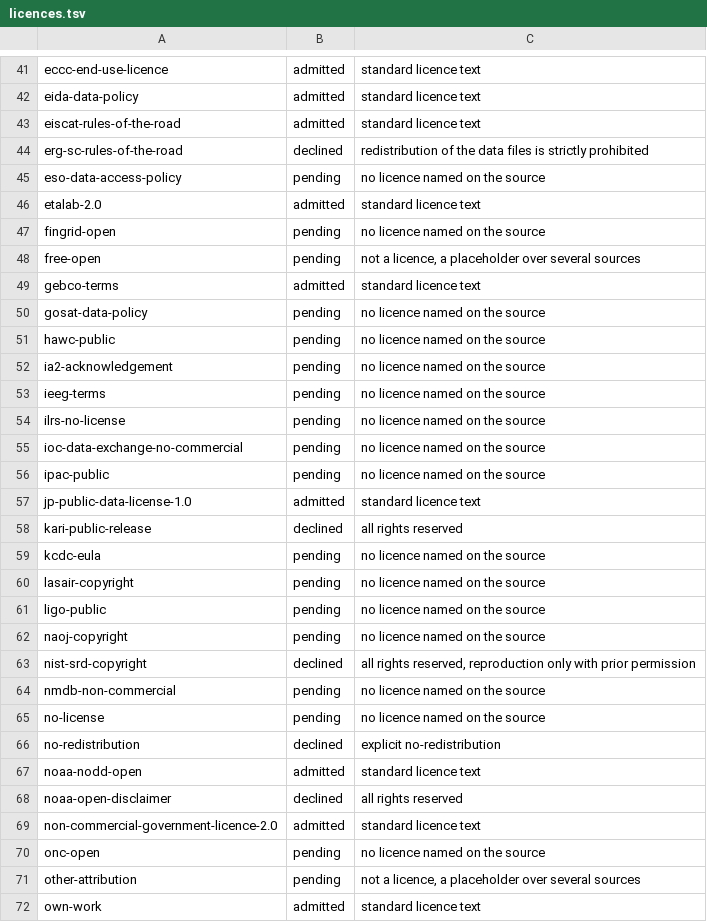
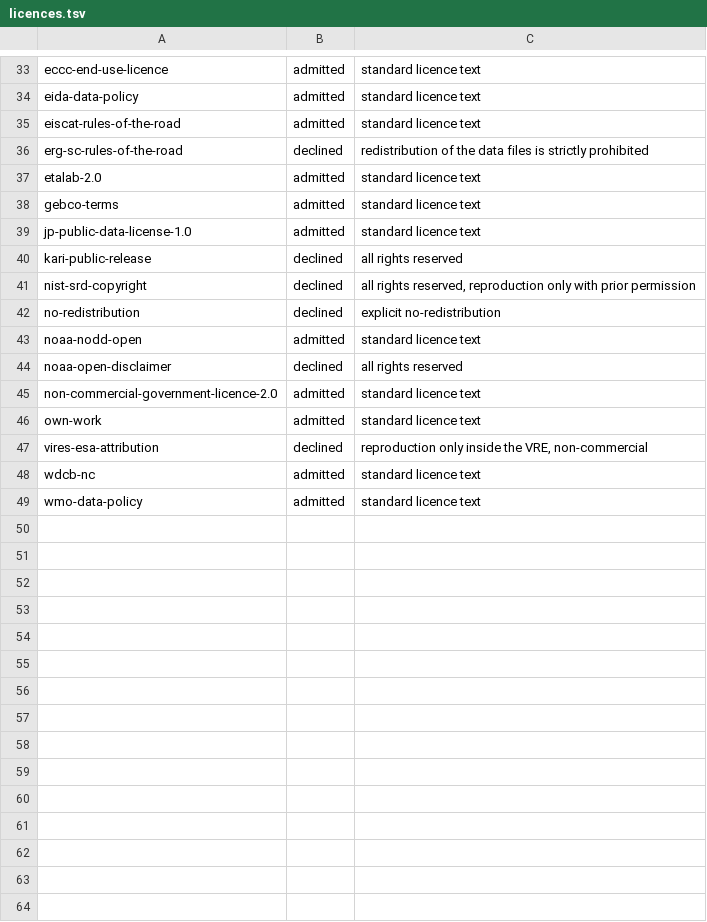
Before and after one commit to omegaflow/omegaflow, a TSV file: src/archivar/licences.tsv, drawn as a sheet; only a part is shown, gaps mark what is left out; the shorter side is filled out with more unchanged rows; the diff covers the shown part only.

Commit message:
licences: a licence is admitted or declined, nothing else — 46 judged licences, an unjudged terms token is simply not admitted

```diff
--- a/src/archivar/licences.tsv
+++ b/src/archivar/licences.tsv
@@ -44,23 +36,7 @@ eiscat-rules-of-the-road	admitted	standard licence text
 erg-sc-rules-of-the-road	declined	redistribution of the data files is strictly prohibited
-eso-data-access-policy	pending	no licence named on the source
 etalab-2.0	admitted	standard licence text
-fingrid-open	pending	no licence named on the source
-free-open	pending	not a licence, a placeholder over several sources
 gebco-terms	admitted	standard licence text
-gosat-data-policy	pending	no licence named on the source
-hawc-public	pending	no licence named on the source
-ia2-acknowledgement	pending	no licence named on the source
-ieeg-terms	pending	no licence named on the source
-ilrs-no-license	pending	no licence named on the source
-ioc-data-exchange-no-commercial	pending	no licence named on the source
-ipac-public	pending	no licence named on the source
 jp-public-data-license-1.0	admitted	standard licence text
 kari-public-release	declined	all rights reserved
-kcdc-eula	pending	no licence named on the source
-lasair-copyright	pending	no licence named on the source
-ligo-public	pending	no licence named on the source
-naoj-copyright	pending	no licence named on the source
 nist-srd-copyright	declined	all rights reserved, reproduction only with prior permission
-nmdb-non-commercial	pending	no licence named on the source
-no-license	pending	no licence named on the source
 no-redistribution	declined	explicit no-redistribution
@@ -69,4 +45,2 @@ noaa-open-disclaimer	declined	all rights reserved
 non-commercial-government-licence-2.0	admitted	standard licence text
-onc-open	pending	no licence named on the source
-other-attribution	pending	not a licence, a placeholder over several sources
 own-work	admitted	standard licence text
```
Also changed, not shown: 12 removed rows elsewhere in this file, 1 other file.
